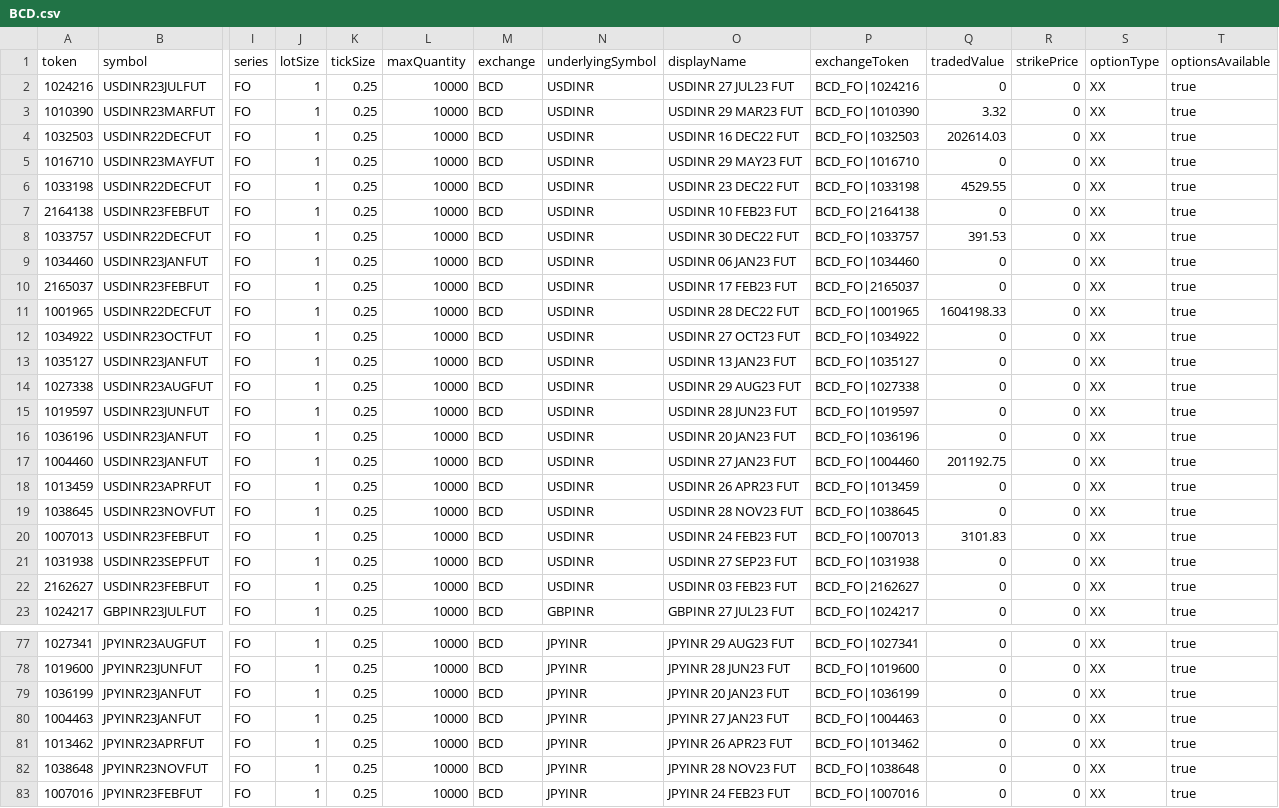
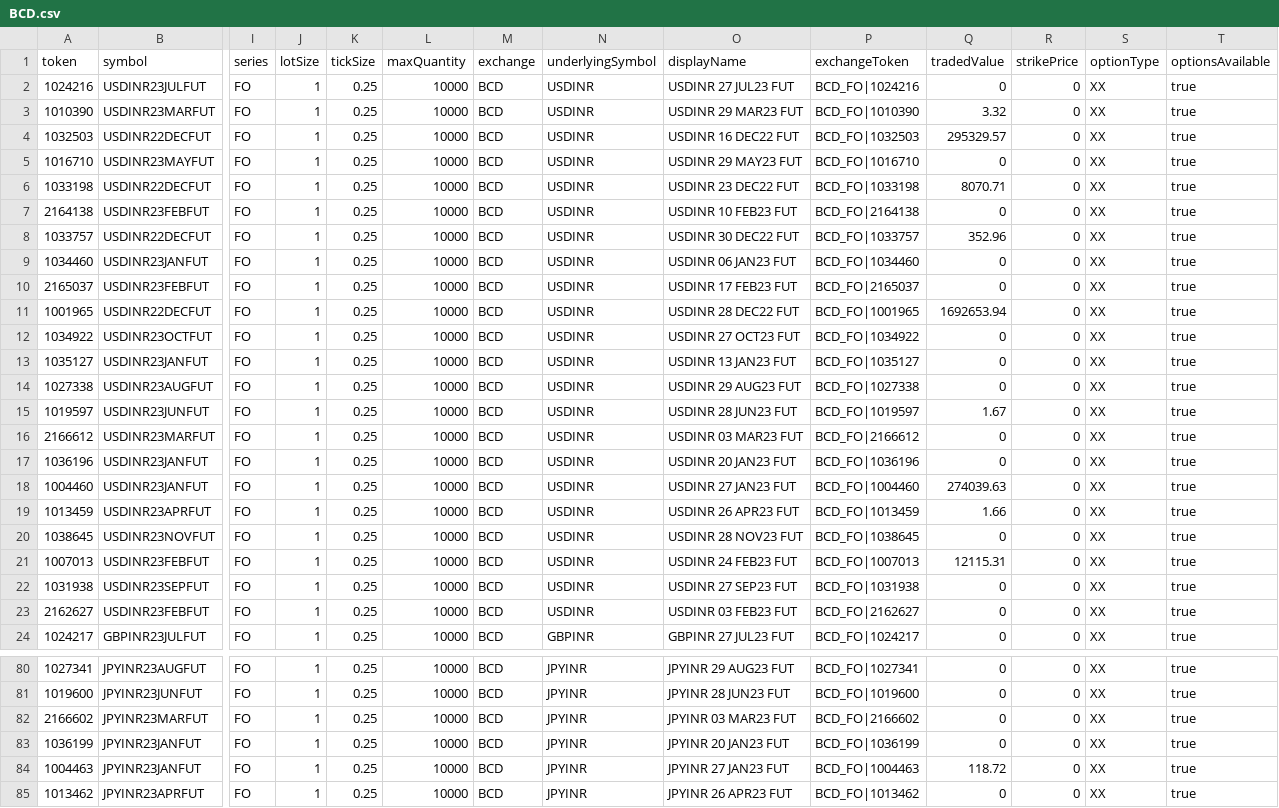
Before and after one commit to TechfaneTechnologies/upstox-master-contracts, a CSV file: csv/BCD.csv, drawn as a sheet; only a part is shown, gaps mark what is left out; the shorter side is filled out with more unchanged rows; addresses are those after the commit; rows hold the shown columns only; the diff covers the shown part only; the diff names each change by its address in the sheet, - before the commit and + after, or states it on an @@ line.

```diff
--- a/csv/BCD.csv
+++ b/csv/BCD.csv
-Q4 (tradedValue): 202614.03
+Q4 (tradedValue): 295329.57
-Q6 (tradedValue): 4529.55
+Q6 (tradedValue): 8070.71
-Q8 (tradedValue): 391.53
+Q8 (tradedValue): 352.96
-Q11 (tradedValue): 1604198.33
+Q11 (tradedValue): 1692653.94
-Q15 (tradedValue): 0
+Q15 (tradedValue): 1.67
+row 16: 2166612 | USDINR23MARFUT | FO | 1 | 0.25 | 10000 | BCD | USDINR | USDINR 03 MAR23 FUT | BCD_FO|2166612 | 0 | 0 | XX | true
-Q18 (tradedValue): 201192.75
+Q18 (tradedValue): 274039.63
-Q19 (tradedValue): 0
+Q19 (tradedValue): 1.66
-Q21 (tradedValue): 3101.83
+Q21 (tradedValue): 12115.31
+row 82: 2166602 | JPYINR23MARFUT | FO | 1 | 0.25 | 10000 | BCD | JPYINR | JPYINR 03 MAR23 FUT | BCD_FO|2166602 | 0 | 0 | XX | true
-Q84 (tradedValue): 0
+Q84 (tradedValue): 118.72
```
Also changed, not shown: 2 added rows, 42 moved rows and 3 edited cells elsewhere in this file, 11 other files.
